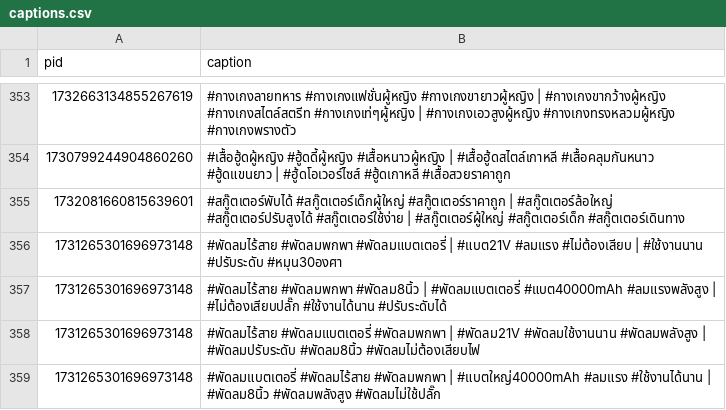
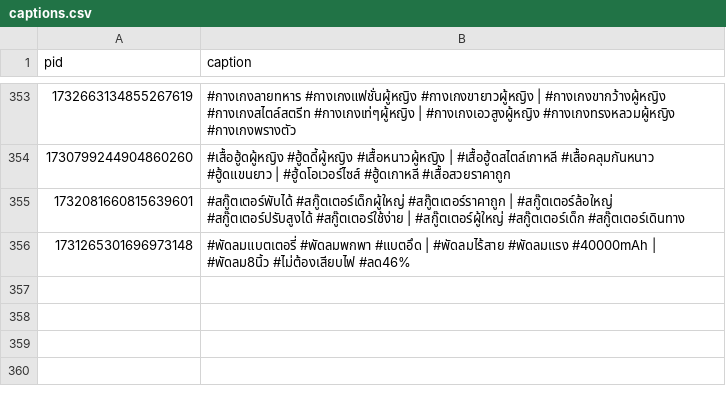
Before and after one commit to ohmwarareok/tiktok-captions, a CSV file: captions.csv, drawn as a sheet; only a part is shown, gaps mark what is left out.

Commit message:
Update caption PID 1731265301696973148

```diff
--- a/captions.csv
+++ b/captions.csv
@@ -355,5 +355,2 @@ pid,caption
 1732081660815639601,#สกู๊ตเตอร์พับได้ #สกู๊ตเตอร์เด็กผู้ใหญ่ #สกู๊ตเตอร์ราคาถูก | #สกู๊ตเตอร์ล้อใหญ่ #สกู๊ตเตอร์ปรับสูงได้ #สกู๊ตเตอร์ใช้ง่าย | #สกู๊ตเตอร์ผู้ใหญ่ #สกู๊ตเตอร์เด็ก #สกู๊ตเตอร์เดินทาง
-1731265301696973148,#พัดลมไร้สาย #พัดลมพกพา #พัดลมแบตเตอรี่ | #แบต21V #ลมแรง #ไม่ต้องเสียบ | #ใช้งานนาน #ปรับระดับ #หมุน30องศา
-1731265301696973148,#พัดลมไร้สาย #พัดลมพกพา #พัดลม8นิ้ว | #พัดลมแบตเตอรี่ #แบต40000mAh #ลมแรงพลังสูง | #ไม่ต้องเสียบปลั๊ก #ใช้งานได้นาน #ปรับระดับได้
-1731265301696973148,#พัดลมไร้สาย #พัดลมแบตเตอรี่ #พัดลมพกพา | #พัดลม21V #พัดลมใช้งานนาน #พัดลมพลังสูง | #พัดลมปรับระดับ #พัดลม8นิ้ว #พัดลมไม่ต้องเสียบไฟ
-1731265301696973148,#พัดลมแบตเตอรี่ #พัดลมไร้สาย #พัดลมพกพา | #แบตใหญ่40000mAh #ลมแรง #ใช้งานได้นาน | #พัดลม8นิ้ว #พัดลมพลังสูง #พัดลมไม่ใช้ปลั๊ก
+1731265301696973148,#พัดลมแบตเตอรี่ #พัดลมพกพา #แบตอึด | #พัดลมไร้สาย #พัดลมแรง #40000mAh | #พัดลม8นิ้ว #ไม่ต้องเสียบไฟ #ลด46%
```
